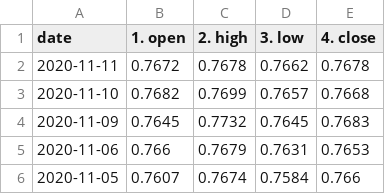
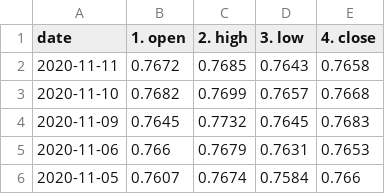
Before and after one commit to SpencerCodes/FinTech_Project_1, a CSV file: 02-Data/Dirty Data/Market Data/CAD_5yr_drt.csv, drawn as a sheet; only a part is shown.

```diff
--- a/02-Data/Dirty Data/Market Data/CAD_5yr_drt.csv
+++ b/02-Data/Dirty Data/Market Data/CAD_5yr_drt.csv
@@ -1,3 +1,3 @@
 date,1. open,2. high,3. low,4. close
-2020-11-11,0.7672,0.7678,0.7662,0.7678
+2020-11-11,0.7672,0.7685,0.7643,0.7658
 2020-11-10,0.7682,0.7699,0.7657,0.7668
```
Also changed, not shown: 2 other files.
